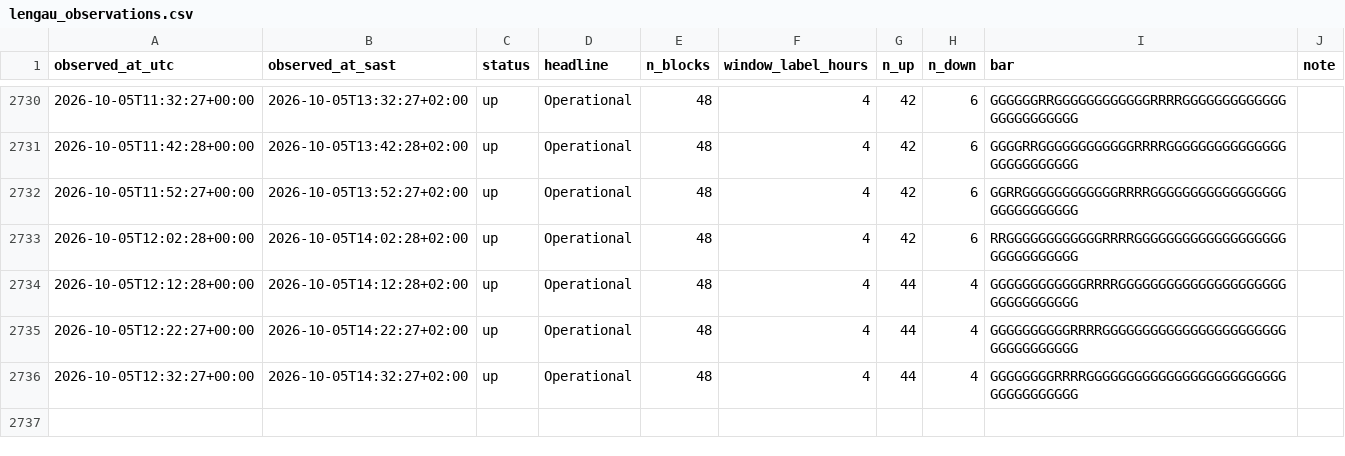
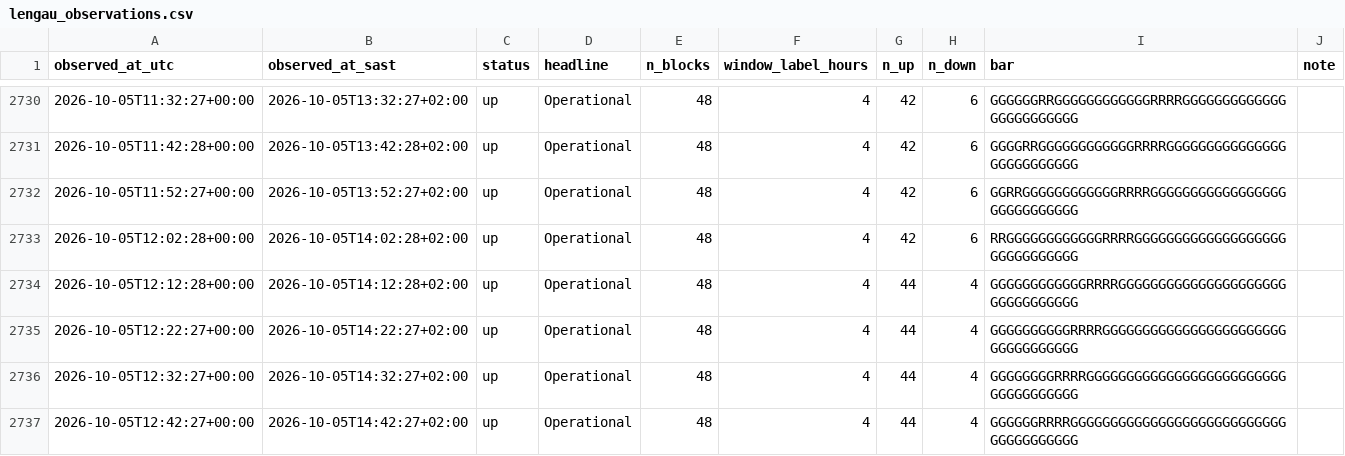
Before and after one commit to nicolettechang/chpc-status, a CSV file: data/lengau_observations.csv, drawn as a sheet; only a part is shown, gaps mark what is left out.

```diff
--- a/data/lengau_observations.csv
+++ b/data/lengau_observations.csv
@@ -2736 +2736,2 @@ observed_at_utc,observed_at_sast,status,headline,n_blocks,window_label_hours,n_u
 2026-10-05T12:32:27+00:00,2026-10-05T14:32:27+02:00,up,Operational,48,4,44,4,GGGGGGGGRRRRGGGGGGGGGGGGGGGGGGGGGGGGGGGGGGGGGGGG,
+2026-10-05T12:42:27+00:00,2026-10-05T14:42:27+02:00,up,Operational,48,4,44,4,GGGGGGRRRRGGGGGGGGGGGGGGGGGGGGGGGGGGGGGGGGGGGGGG,
```
